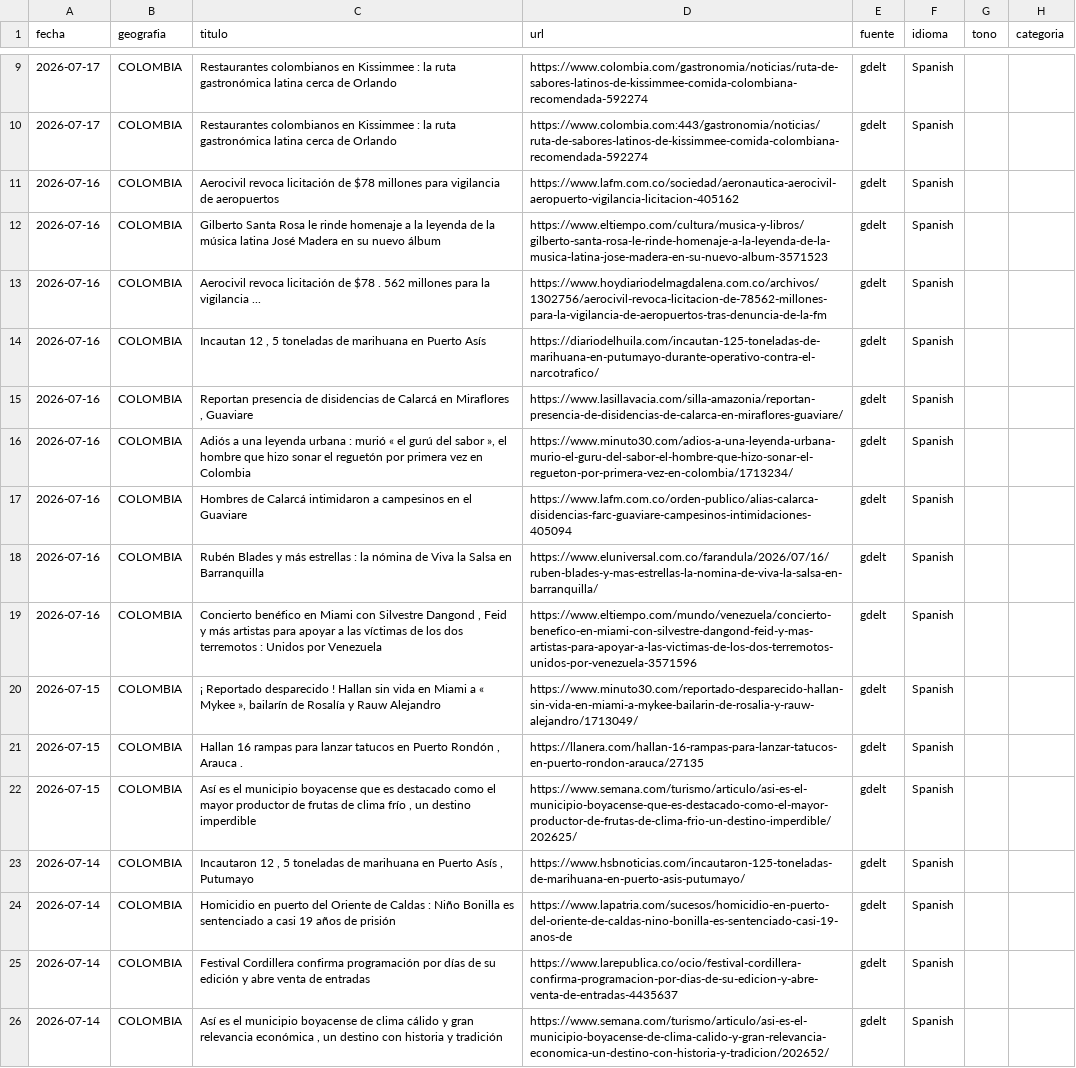
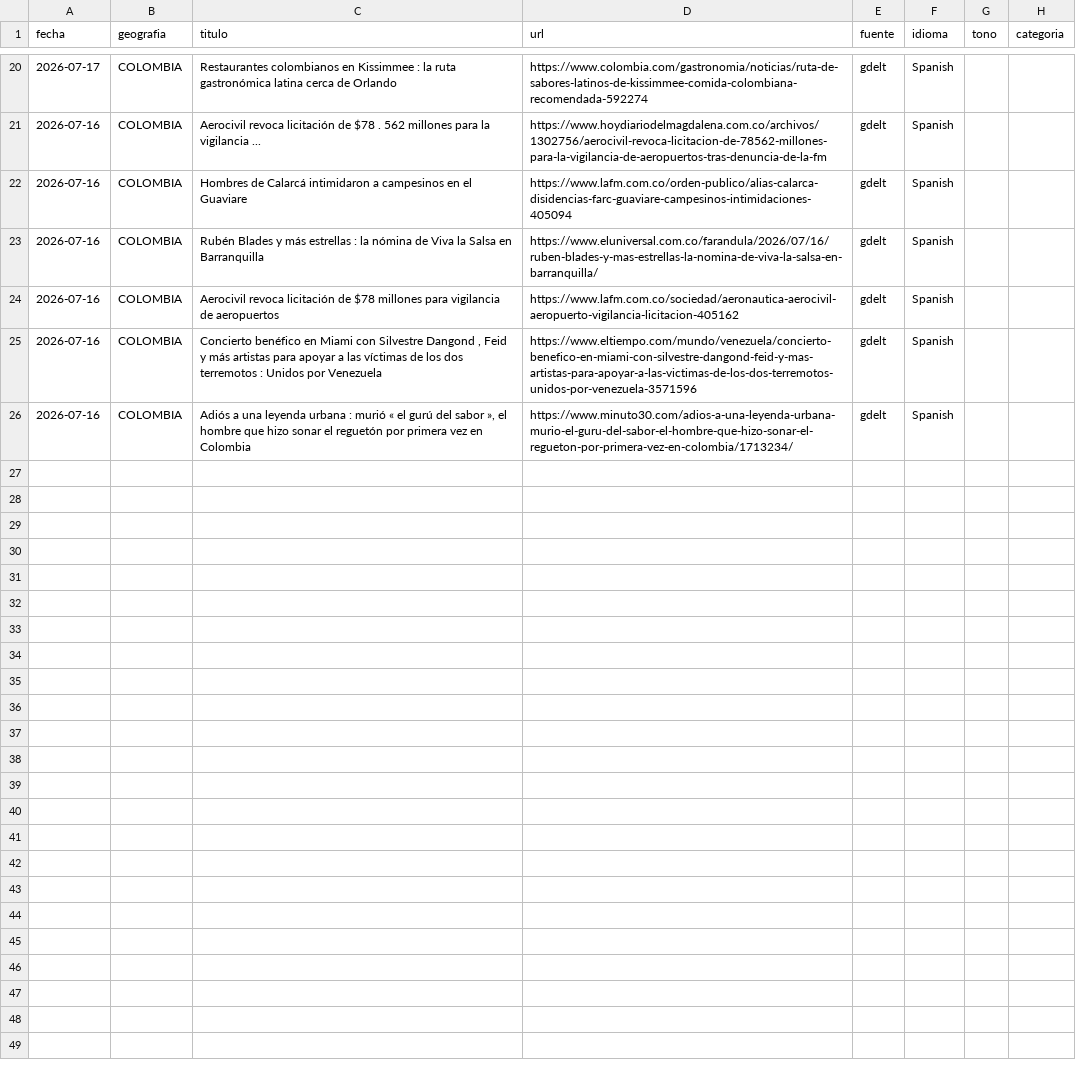
Before and after one commit to juanjjaramilloz-esp/Monitor_Agro_Python, a CSV file: datos/noticias/noticias_gdelt.csv, drawn as a sheet; only a part is shown, gaps mark what is left out; the diff covers the shown part only.

```diff
--- a/datos/noticias/noticias_gdelt.csv
+++ b/datos/noticias/noticias_gdelt.csv
@@ -9,18 +20,7 @@ fecha,geografia,titulo,url,fuente,idioma,tono,categoria
 2026-07-17,COLOMBIA,Restaurantes colombianos en Kissimmee : la ruta gastronómica latina cerca de Orlando,https://www.colombia.com/gastronomia/noticias/ruta-de-sabores-latinos-de-kissimmee-comida-colombiana-recomendada-592274,gdelt,Spanish,,
-2026-07-17,COLOMBIA,Restaurantes colombianos en Kissimmee : la ruta gastronómica latina cerca de Orlando,https://www.colombia.com:443/gastronomia/noticias/ruta-de-sabores-latinos-de-kissimmee-comida-colombiana-recomendada-592274,gdelt,Spanish,,
-2026-07-16,COLOMBIA,Aerocivil revoca licitación de $78 millones para vigilancia de aeropuertos,https://www.lafm.com.co/sociedad/aeronautica-aerocivil-aeropuerto-vigilancia-licitacion-405162,gdelt,Spanish,,
-2026-07-16,COLOMBIA,Gilberto Santa Rosa le rinde homenaje a la leyenda de la música latina José Madera en su nuevo álbum,https://www.eltiempo.com/cultura/musica-y-libros/gilberto-santa-rosa-le-rinde-homenaje-a-la-leyenda-de-la-musica-latina-jose-madera-en-su-nuevo-album-3571523,gdelt,Spanish,,
 2026-07-16,COLOMBIA,Aerocivil revoca licitación de $78 . 562 millones para la vigilancia ... ,https://www.hoydiariodelmagdalena.com.co/archivos/1302756/aerocivil-revoca-licitacion-de-78562-millones-para-la-vigilancia-de-aeropuertos-tras-denuncia-de-la-fm,gdelt,Spanish,,
-2026-07-16,COLOMBIA,"Incautan 12 , 5 toneladas de marihuana en Puerto Asís",https://diariodelhuila.com/incautan-125-toneladas-de-marihuana-en-putumayo-durante-operativo-contra-el-narcotrafico/,gdelt,Spanish,,
-2026-07-16,COLOMBIA,"Reportan presencia de disidencias de  Calarcá  en Miraflores , Guaviare",https://www.lasillavacia.com/silla-amazonia/reportan-presencia-de-disidencias-de-calarca-en-miraflores-guaviare/,gdelt,Spanish,,
-2026-07-16,COLOMBIA,"Adiós a una leyenda urbana : murió « el gurú del sabor », el hombre que hizo sonar el reguetón por primera vez en Colombia",https://www.minuto30.com/adios-a-una-leyenda-urbana-murio-el-guru-del-sabor-el-hombre-que-hizo-sonar-el-regueton-por-primera-vez-en-colombia/1713234/,gdelt,Spanish,,
 2026-07-16,COLOMBIA,Hombres de Calarcá intimidaron a campesinos en el Guaviare,https://www.lafm.com.co/orden-publico/alias-calarca-disidencias-farc-guaviare-campesinos-intimidaciones-405094,gdelt,Spanish,,
 2026-07-16,COLOMBIA,Rubén Blades y más estrellas : la nómina de Viva la Salsa en Barranquilla,https://www.eluniversal.com.co/farandula/2026/07/16/ruben-blades-y-mas-estrellas-la-nomina-de-viva-la-salsa-en-barranquilla/,gdelt,Spanish,,
+2026-07-16,COLOMBIA,Aerocivil revoca licitación de $78 millones para vigilancia de aeropuertos,https://www.lafm.com.co/sociedad/aeronautica-aerocivil-aeropuerto-vigilancia-licitacion-405162,gdelt,Spanish,,
 2026-07-16,COLOMBIA,"Concierto benéfico en Miami con Silvestre Dangond , Feid y más artistas para apoyar a las víctimas de los dos terremotos :  Unidos por Venezuela  ",https://www.eltiempo.com/mundo/venezuela/concierto-benefico-en-miami-con-silvestre-dangond-feid-y-mas-artistas-para-apoyar-a-las-victimas-de-los-dos-terremotos-unidos-por-venezuela-3571596,gdelt,Spanish,,
-2026-07-15,COLOMBIA," ¡ Reportado desparecido ! Hallan sin vida en Miami a « Mykee », bailarín de Rosalía y Rauw Alejandro",https://www.minuto30.com/reportado-desparecido-hallan-sin-vida-en-miami-a-mykee-bailarin-de-rosalia-y-rauw-alejandro/1713049/,gdelt,Spanish,,
-2026-07-15,COLOMBIA,"Hallan 16 rampas para lanzar tatucos en Puerto Rondón , Arauca . ",https://llanera.com/hallan-16-rampas-para-lanzar-tatucos-en-puerto-rondon-arauca/27135,gdelt,Spanish,,
-2026-07-15,COLOMBIA,"Así es el municipio boyacense que es destacado como el mayor productor de frutas de clima frío , un destino imperdible",https://www.semana.com/turismo/articulo/asi-es-el-municipio-boyacense-que-es-destacado-como-el-mayor-productor-de-frutas-de-clima-frio-un-destino-imperdible/202625/,gdelt,Spanish,,
-2026-07-14,COLOMBIA,"Incautaron 12 , 5 toneladas de marihuana en Puerto Asís , Putumayo",https://www.hsbnoticias.com/incautaron-125-toneladas-de-marihuana-en-puerto-asis-putumayo/,gdelt,Spanish,,
-2026-07-14,COLOMBIA,Homicidio en puerto del Oriente de Caldas : Niño Bonilla es sentenciado a casi 19 años de prisión,https://www.lapatria.com/sucesos/homicidio-en-puerto-del-oriente-de-caldas-nino-bonilla-es-sentenciado-casi-19-anos-de,gdelt,Spanish,,
-2026-07-14,COLOMBIA,Festival Cordillera confirma programación por días de su edición y abre venta de entradas,https://www.larepublica.co/ocio/festival-cordillera-confirma-programacion-por-dias-de-su-edicion-y-abre-venta-de-entradas-4435637,gdelt,Spanish,,
-2026-07-14,COLOMBIA,"Así es el municipio boyacense de clima cálido y gran relevancia económica , un destino con historia y tradición",https://www.semana.com/turismo/articulo/asi-es-el-municipio-boyacense-de-clima-calido-y-gran-relevancia-economica-un-destino-con-historia-y-tradicion/202652/,gdelt,Spanish,,
+2026-07-16,COLOMBIA,"Adiós a una leyenda urbana : murió « el gurú del sabor », el hombre que hizo sonar el reguetón por primera vez en Colombia",https://www.minuto30.com/adios-a-una-leyenda-urbana-murio-el-guru-del-sabor-el-hombre-que-hizo-sonar-el-regueton-por-primera-vez-en-colombia/1713234/,gdelt,Spanish,,
```
Also changed, not shown: 11 added rows, 1 removed row and 3 edited cells elsewhere in this file, datos/historico/calibracion_fnc.csv, 2 other files.
